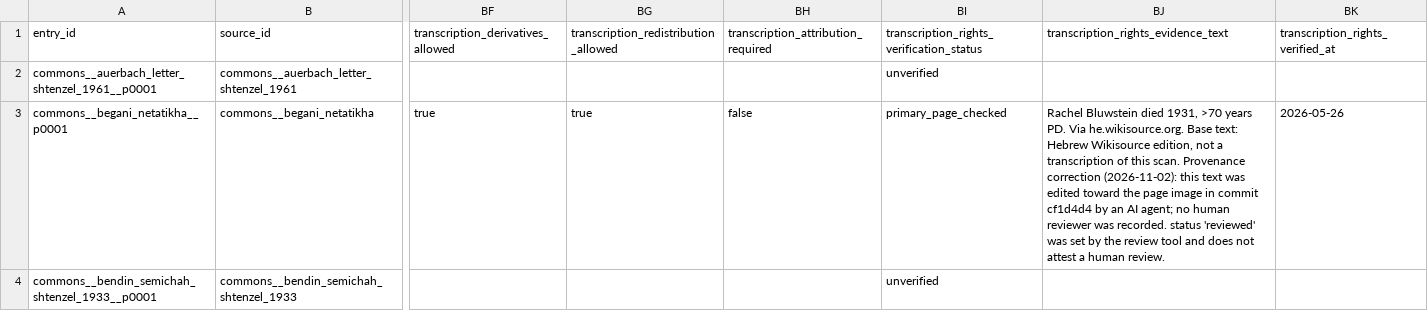
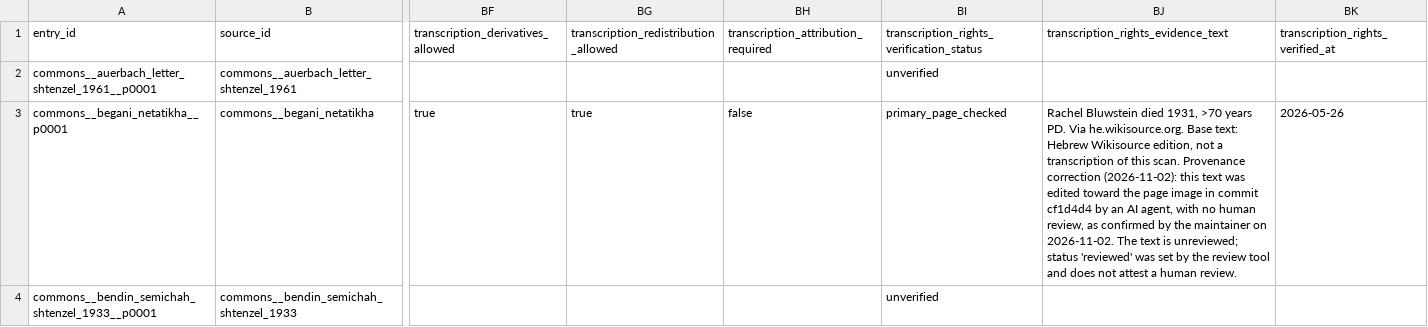
Before and after one commit to HeOCR/hash, a CSV file: exports/entries.csv, drawn as a sheet; only a part is shown, gaps mark what is left out; the diff covers the shown part only; the diff names each change by its address in the sheet, - before the commit and + after, or states it on an @@ line.

```diff
--- a/exports/entries.csv
+++ b/exports/entries.csv
-BJ3: …an AI agent; no human reviewer was recorded. status 'reviewed'…
+BJ3: …an AI agent, with no human review, as confirmed by the maintainer on 2026-11-02. The text is unreviewed; status 'reviewed'…
```
Also changed, not shown: 9 edited cells elsewhere in this file, 3 other files.
